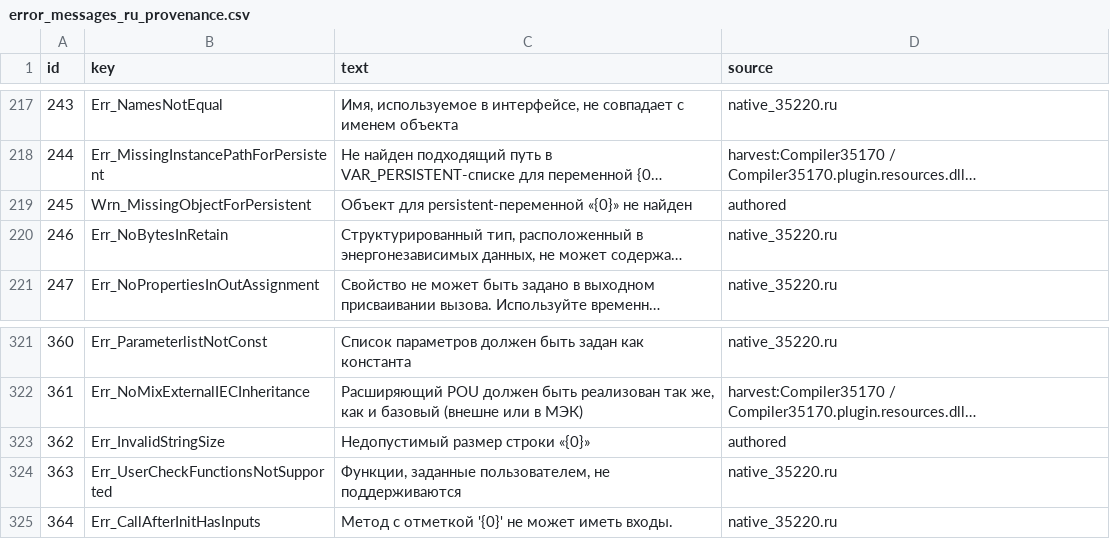
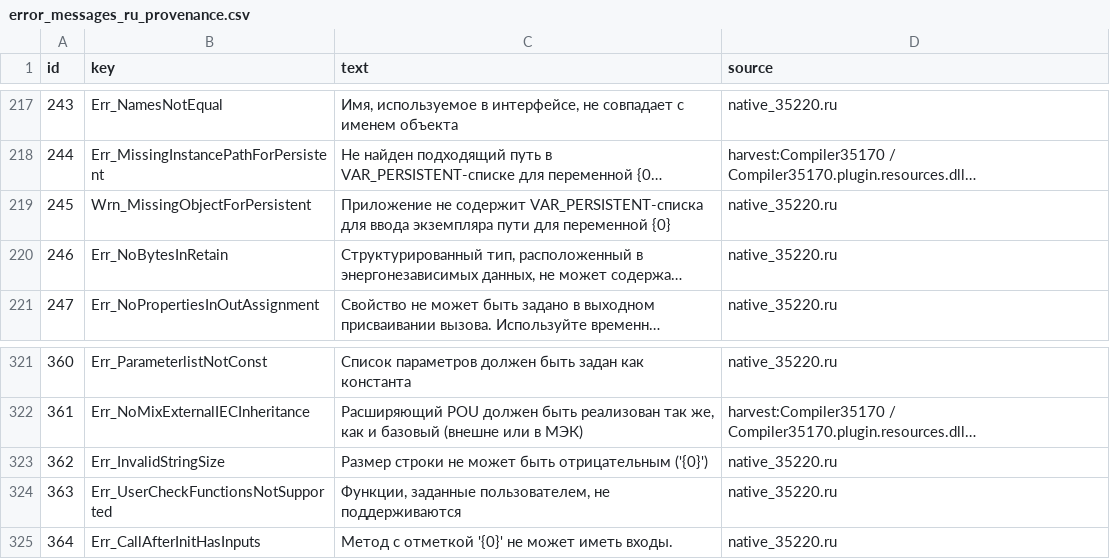
Before and after one commit to boogy777-lgtm/ironplc, a CSV file: Codesys/tables/errors/error_messages_ru_provenance.csv, drawn as a sheet; only a part is shown, gaps mark what is left out; long unchanged cells end in …; the diff names each change by its address in the sheet, - before the commit and + after, or states it on an @@ line.

```diff
--- a/Codesys/tables/errors/error_messages_ru_provenance.csv
+++ b/Codesys/tables/errors/error_messages_ru_provenance.csv
-C219 (text): Объект для persistent-переменной «{0}» не найден
+C219 (text): Приложение не содержит VAR_PERSISTENT-списка для ввода экземпляра пути для переменной {0}
-D219 (source): authored
+D219 (source): native_35220.ru
-C323 (text): Недопустимый размер строки «{0}»
+C323 (text): Размер строки не может быть отрицательным ('{0}')
-D323 (source): authored
+D323 (source): native_35220.ru
```
Also changed, not shown: Codesys/tables/errors/error_messages_de.csv, Codesys/tables/errors/error_messages_en.csv, 11 other files.
